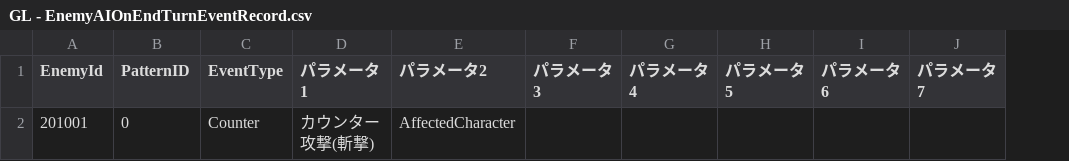
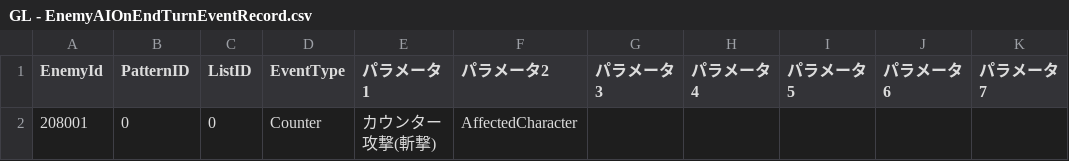
Before and after one commit to gif-hara/GL, a CSV file: Assets/GL/MasterData/RawData/GL - EnemyAIOnEndTurnEventRecord.csv, drawn as a sheet; only a part is shown; the diff names each change by its address in the sheet, - before the commit and + after, or states it on an @@ line.

```diff
--- a/Assets/GL/MasterData/RawData/GL - EnemyAIOnEndTurnEventRecord.csv
+++ b/Assets/GL/MasterData/RawData/GL - EnemyAIOnEndTurnEventRecord.csv
+column C (ListID), row 2: 0
-A2 (EnemyId): 201001
+A2 (EnemyId): 208001
```
Also changed, not shown: 49 other files.
